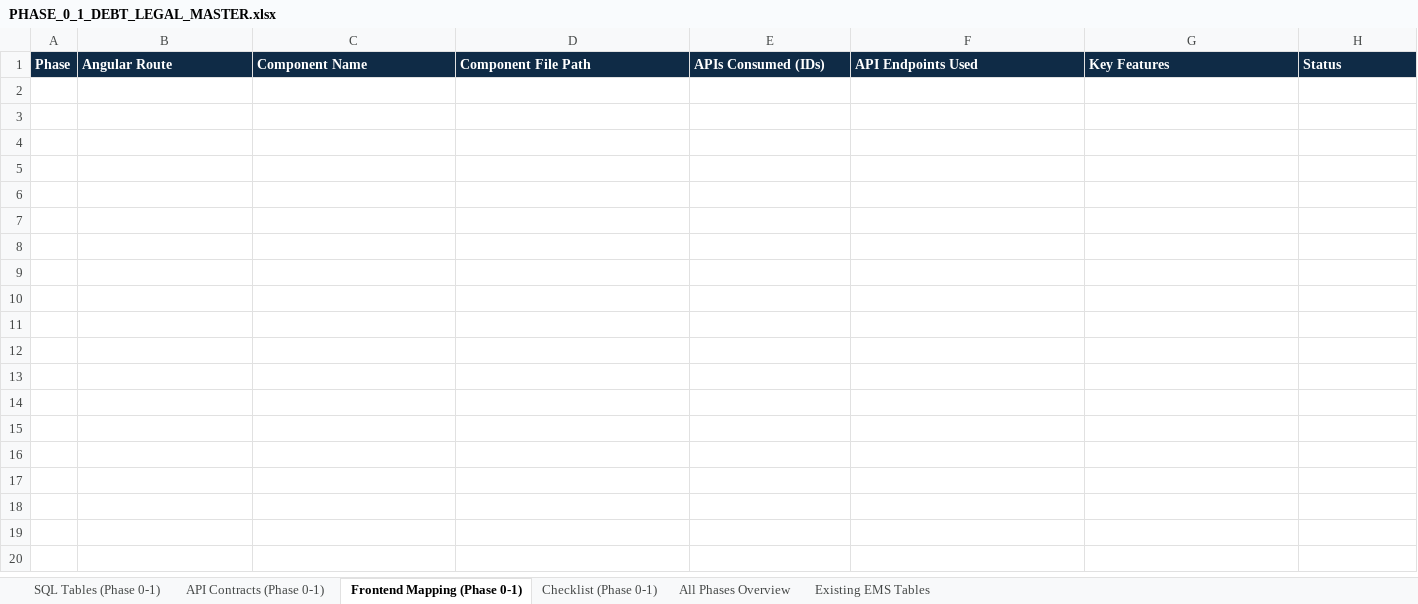
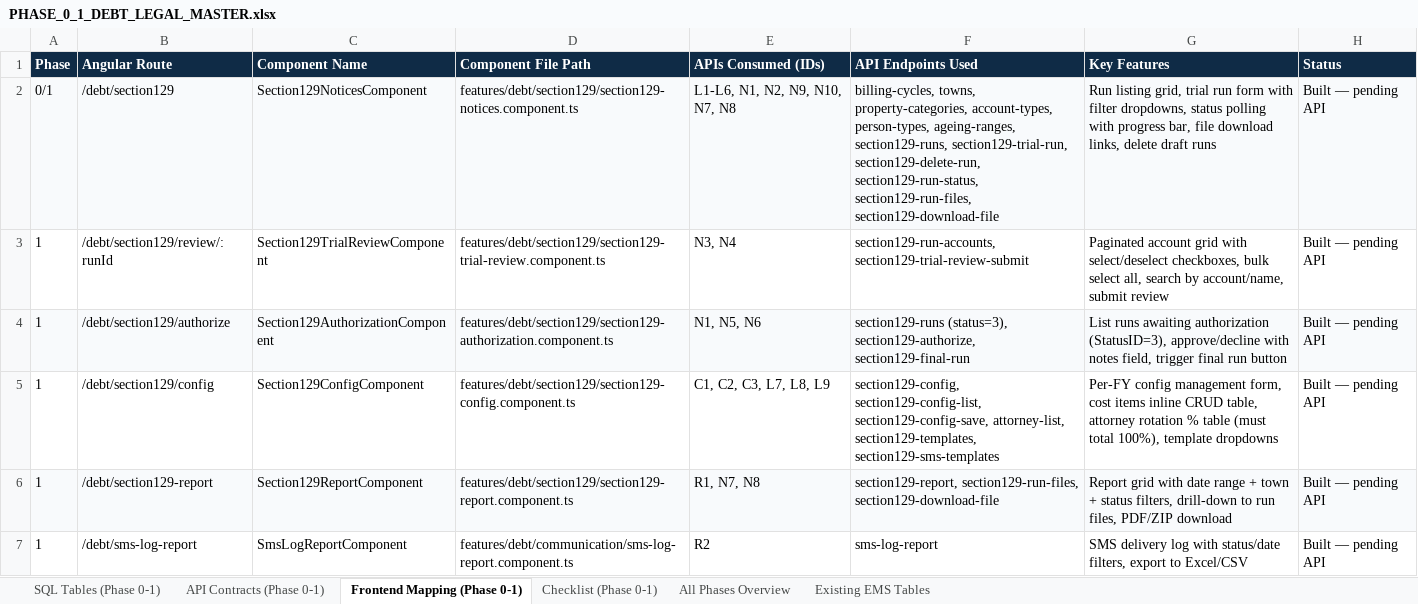
Before and after one commit to Ruaninzaloems/POS, an Excel workbook: debt-legal-phases/PHASE_0_1_DEBT_LEGAL_MASTER.xlsx, sheet Frontend Mapping (Phase 0-1), drawn as a sheet; values as stored, in another font and other column widths than the file's, no borders; the diff names each change by its address in the sheet, - before the commit and + after, or states it on an @@ line.

```diff
--- a/debt-legal-phases/PHASE_0_1_DEBT_LEGAL_MASTER.xlsx (sheet Frontend Mapping (Phase 0-1))
+++ b/debt-legal-phases/PHASE_0_1_DEBT_LEGAL_MASTER.xlsx (sheet Frontend Mapping (Phase 0-1))
+row 2: 0/1 | /debt/section129 | Section129NoticesComponent | features/debt/section129/section129-notices.component.ts | L1-L6, N1, N2, N9, N10, N7, N8 | billing-cycles, towns, property-categories, account-types, person-types, ageing-ranges, section129-runs, section129-trial-run, section129-delete-run, section129-run-status, section129-run-files, section129-download-file | Run listing grid, trial run form with filter dropdowns, status polling with progress bar, file download links, delete draft runs | Built — pending API
+row 3: 1 | /debt/section129/review/:runId | Section129TrialReviewComponent | features/debt/section129/section129-trial-review.component.ts | N3, N4 | section129-run-accounts, section129-trial-review-submit | Paginated account grid with select/deselect checkboxes, bulk select all, search by account/name, submit review | Built — pending API
+row 4: 1 | /debt/section129/authorize | Section129AuthorizationComponent | features/debt/section129/section129-authorization.component.ts | N1, N5, N6 | section129-runs (status=3), section129-authorize, section129-final-run | List runs awaiting authorization (StatusID=3), approve/decline with notes field, trigger final run button | Built — pending API
+row 5: 1 | /debt/section129/config | Section129ConfigComponent | features/debt/section129/section129-config.component.ts | C1, C2, C3, L7, L8, L9 | section129-config, section129-config-list, section129-config-save, attorney-list, section129-templates, section129-sms-templates | Per-FY config management form, cost items inline CRUD table, attorney rotation % table (must total 100%), template dropdowns | Built — pending API
+row 6: 1 | /debt/section129-report | Section129ReportComponent | features/debt/section129/section129-report.component.ts | R1, N7, N8 | section129-report, section129-run-files, section129-download-file | Report grid with date range + town + status filters, drill-down to run files, PDF/ZIP download | Built — pending API
+row 7: 1 | /debt/sms-log-report | SmsLogReportComponent | features/debt/communication/sms-log-report.component.ts | R2 | sms-log-report | SMS delivery log with status/date filters, export to Excel/CSV | Built — pending API
```
Also changed, not shown: sheet SQL Tables (Phase 0-1), sheet API Contracts (Phase 0-1), sheet Checklist (Phase 0-1), sheet Existing EMS Tables, sheet All Phases Overview, 1 other file.
